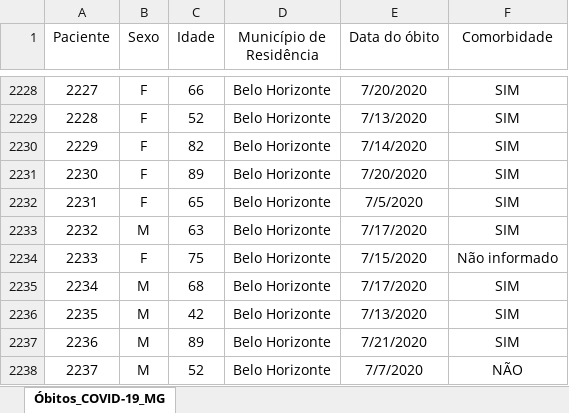
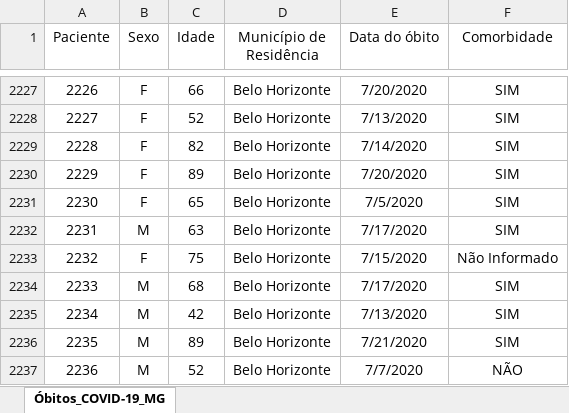
Before and after one commit to transparencia-mg/obitos-confirmados-covid-19, an Excel workbook: data-raw/OBITOS_CONF_COVID-19_MG.xlsx, sheet Óbitos_COVID-19_MG, drawn as a sheet; only a part is shown, gaps mark what is left out; values as stored, in another font and other column widths than the file's, no borders; addresses are those after the commit; the diff covers the shown part only; the diff names each change by its address in the sheet, - before the commit and + after, or states it on an @@ line.

```diff
--- a/data-raw/OBITOS_CONF_COVID-19_MG.xlsx (sheet Óbitos_COVID-19_MG)
+++ b/data-raw/OBITOS_CONF_COVID-19_MG.xlsx (sheet Óbitos_COVID-19_MG)
@@ column A (Paciente) renumbered between rows 2162 and 2238 @@
-F2233 (Comorbidade): Não informado
+F2233 (Comorbidade): Não Informado
```
Also changed, not shown: 78 added rows, 1 removed row and 6 edited cells elsewhere in this sheet, 1 other file.
